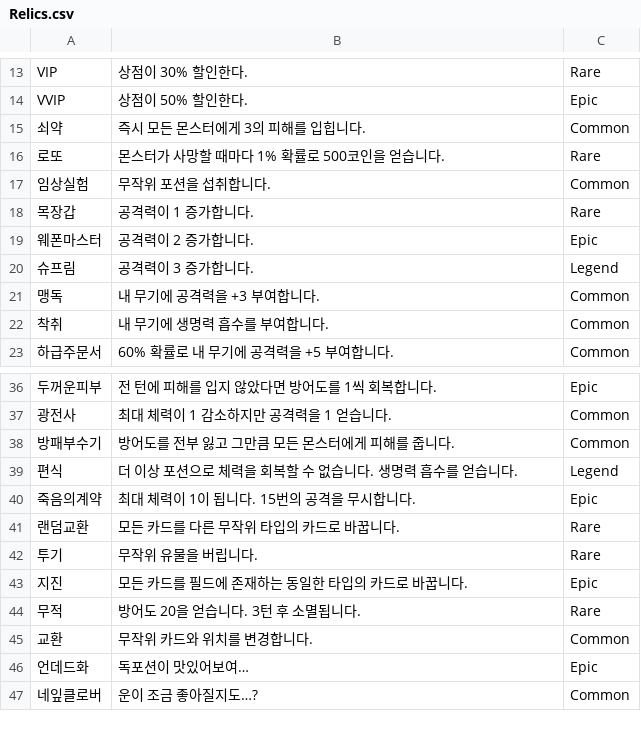
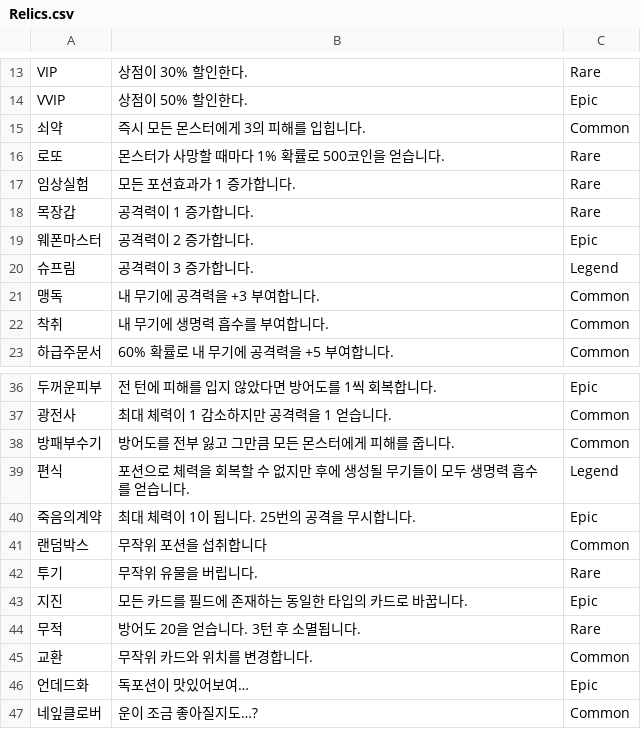
Before and after one commit to Cookie-Labs/Tactics-Adventure, a CSV file: Tactics Adventure/Assets/Scripts/Manager/CSV/Relics.csv, drawn as a sheet; only a part is shown, gaps mark what is left out.

```diff
--- a/Tactics Adventure/Assets/Scripts/Manager/CSV/Relics.csv
+++ b/Tactics Adventure/Assets/Scripts/Manager/CSV/Relics.csv
@@ -16,3 +16,3 @@ VVIP,상점이 50% 할인한다.,Epic
 로또,몬스터가 사망할 때마다 1% 확률로 500코인을 얻습니다.,Rare
-임상실험,무작위 포션을 섭취합니다.,Common
+임상실험,모든 포션효과가 1 증가합니다.,Rare
 목장갑,공격력이 1 증가합니다.,Rare
@@ -38,5 +38,5 @@ VVIP,상점이 50% 할인한다.,Epic
 방패부수기,방어도를 전부 잃고 그만큼 모든 몬스터에게 피해를 줍니다.,Common
-편식,더 이상 포션으로 체력을 회복할 수 없습니다. 생명력 흡수를 얻습니다.,Legend
-죽음의계약,최대 체력이 1이 됩니다. 15번의 공격을 무시합니다.,Epic
-랜덤교환,모든 카드를 다른 무작위 타입의 카드로 바꿉니다.,Rare
+편식,포션으로 체력을 회복할 수 없지만 후에 생성될 무기들이 모두 생명력 흡수를 얻습니다.,Legend
+죽음의계약,최대 체력이 1이 됩니다. 25번의 공격을 무시합니다.,Epic
+랜덤박스,무작위 포션을 섭취합니다,Common
 투기,무작위 유물을 버립니다.,Rare
```
Also changed, not shown: 14 other files.
